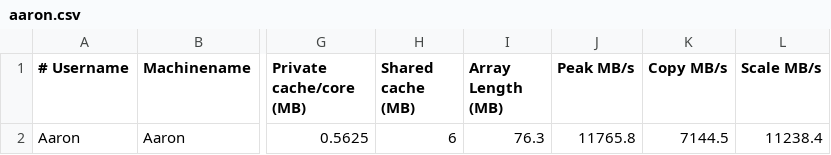
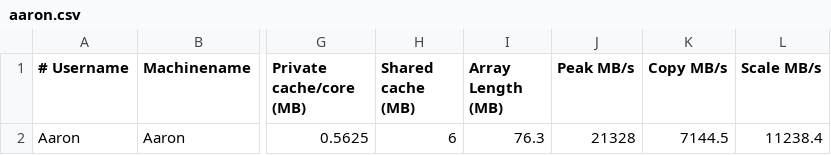
Before and after one commit to CUBoulder-HPCPerfAnalysis/memory, a CSV file: results/aaron.csv, drawn as a sheet; only a part is shown, gaps mark what is left out; the diff names each change by its address in the sheet, - before the commit and + after, or states it on an @@ line.

Commit message:
Update aaron.csv

```diff
--- a/results/aaron.csv
+++ b/results/aaron.csv
-J2 (Peak MB/s): 11765.8
+J2 (Peak MB/s): 21328
```
